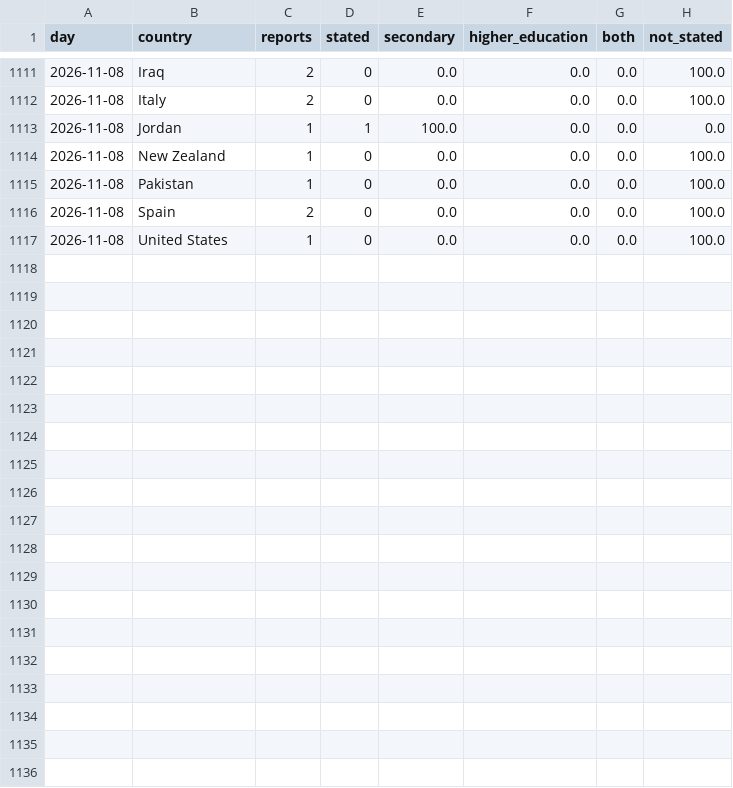
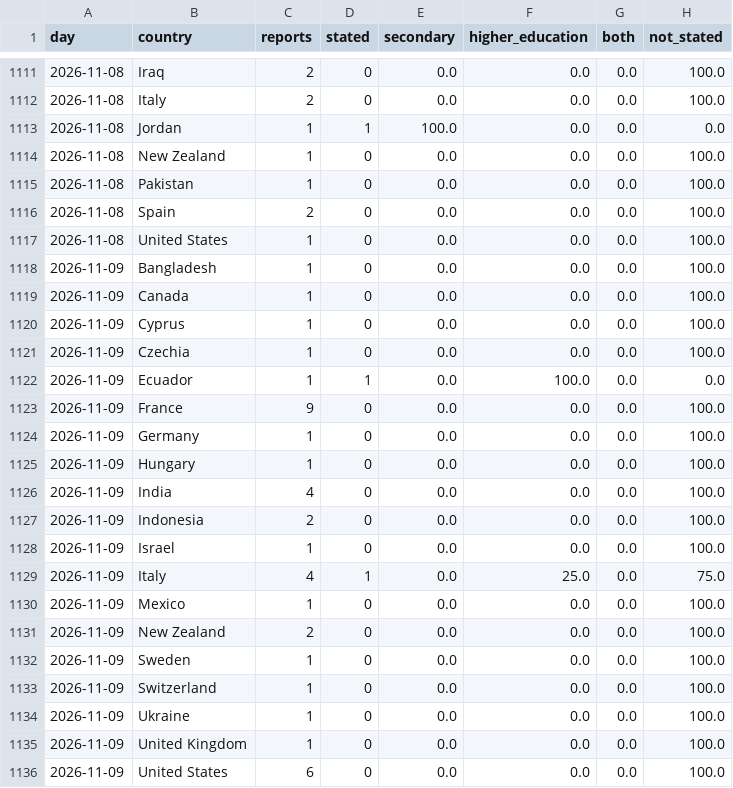
Before and after one commit to roddesbordes-dev/student-protest-tracker, a CSV file: docs/data/levels.csv, drawn as a sheet; only a part is shown, gaps mark what is left out.

```diff
--- a/docs/data/levels.csv
+++ b/docs/data/levels.csv
@@ -1117 +1117,20 @@ day,country,reports,stated,secondary,higher_education,both,not_stated
 2026-11-08,United States,1,0,0.0,0.0,0.0,100.0
+2026-11-09,Bangladesh,1,0,0.0,0.0,0.0,100.0
+2026-11-09,Canada,1,0,0.0,0.0,0.0,100.0
+2026-11-09,Cyprus,1,0,0.0,0.0,0.0,100.0
+2026-11-09,Czechia,1,0,0.0,0.0,0.0,100.0
+2026-11-09,Ecuador,1,1,0.0,100.0,0.0,0.0
+2026-11-09,France,9,0,0.0,0.0,0.0,100.0
+2026-11-09,Germany,1,0,0.0,0.0,0.0,100.0
+2026-11-09,Hungary,1,0,0.0,0.0,0.0,100.0
+2026-11-09,India,4,0,0.0,0.0,0.0,100.0
+2026-11-09,Indonesia,2,0,0.0,0.0,0.0,100.0
+2026-11-09,Israel,1,0,0.0,0.0,0.0,100.0
+2026-11-09,Italy,4,1,0.0,25.0,0.0,75.0
+2026-11-09,Mexico,1,0,0.0,0.0,0.0,100.0
+2026-11-09,New Zealand,2,0,0.0,0.0,0.0,100.0
+2026-11-09,Sweden,1,0,0.0,0.0,0.0,100.0
+2026-11-09,Switzerland,1,0,0.0,0.0,0.0,100.0
+2026-11-09,Ukraine,1,0,0.0,0.0,0.0,100.0
+2026-11-09,United Kingdom,1,0,0.0,0.0,0.0,100.0
+2026-11-09,United States,6,0,0.0,0.0,0.0,100.0
```
Also changed, not shown: docs/data/articles.csv, docs/data/forms.csv, 5 other files.
